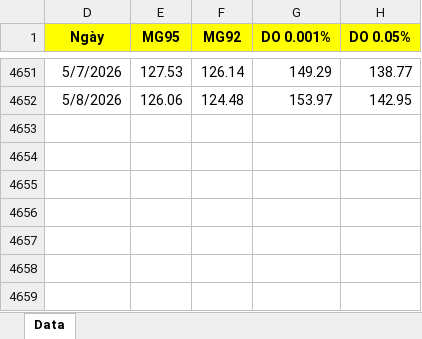
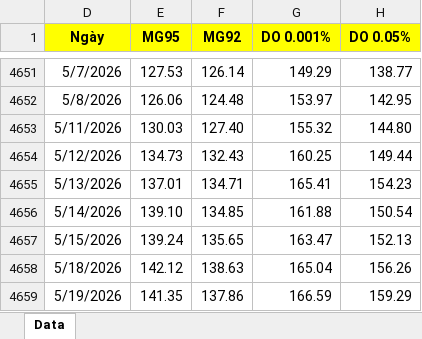
Before and after one commit to kennhope13/Hybridtrinet_Oil, an Excel workbook: datasets/price_petroleum.xlsx, sheet Data, drawn as a sheet; only a part is shown, gaps mark what is left out; values as stored, in another font and other column widths than the file's, no borders; the diff names each change by its address in the sheet, - before the commit and + after, or states it on an @@ line.

```diff
--- a/datasets/price_petroleum.xlsx (sheet Data)
+++ b/datasets/price_petroleum.xlsx (sheet Data)
+row 4653: 5/11/2026 | 130.03 | 127.40 | 155.32 | 144.80
+row 4654: 5/12/2026 | 134.73 | 132.43 | 160.25 | 149.44
+row 4655: 5/13/2026 | 137.01 | 134.71 | 165.41 | 154.23
+row 4656: 5/14/2026 | 139.10 | 134.85 | 161.88 | 150.54
+row 4657: 5/15/2026 | 139.24 | 135.65 | 163.47 | 152.13
+row 4658: 5/18/2026 | 142.12 | 138.63 | 165.04 | 156.26
+row 4659: 5/19/2026 | 141.35 | 137.86 | 166.59 | 159.29
```
Also changed, not shown: 38 other files.
